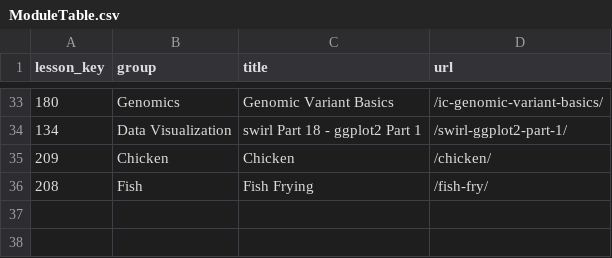
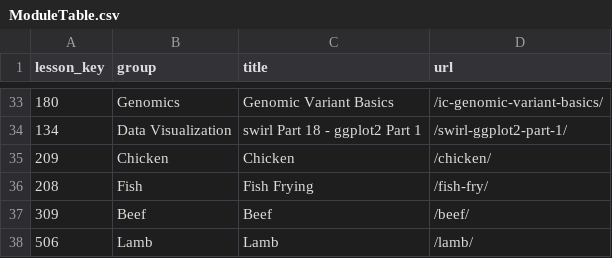
Before and after one commit to ianmcampbell/ModuleTable, a CSV file: ModuleTable.csv, drawn as a sheet; only a part is shown, gaps mark what is left out; the diff names each change by its address in the sheet, - before the commit and + after, or states it on an @@ line.

Commit message:
Commit from web app.

```diff
--- a/ModuleTable.csv
+++ b/ModuleTable.csv
+row 37: 309 | Beef | Beef | /beef/
+row 38: 506 | Lamb | Lamb | /lamb/
```
